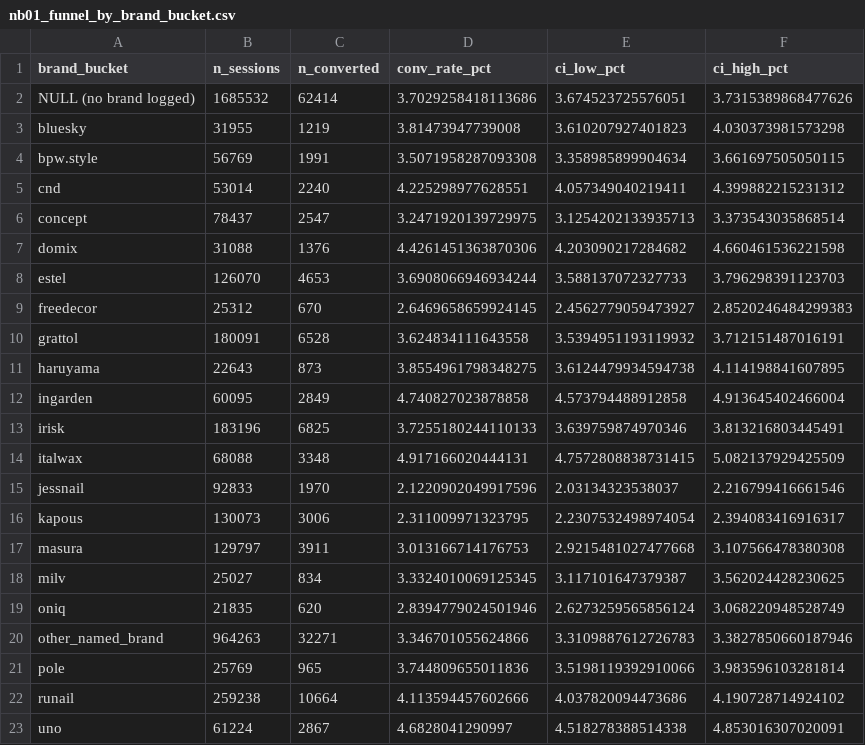
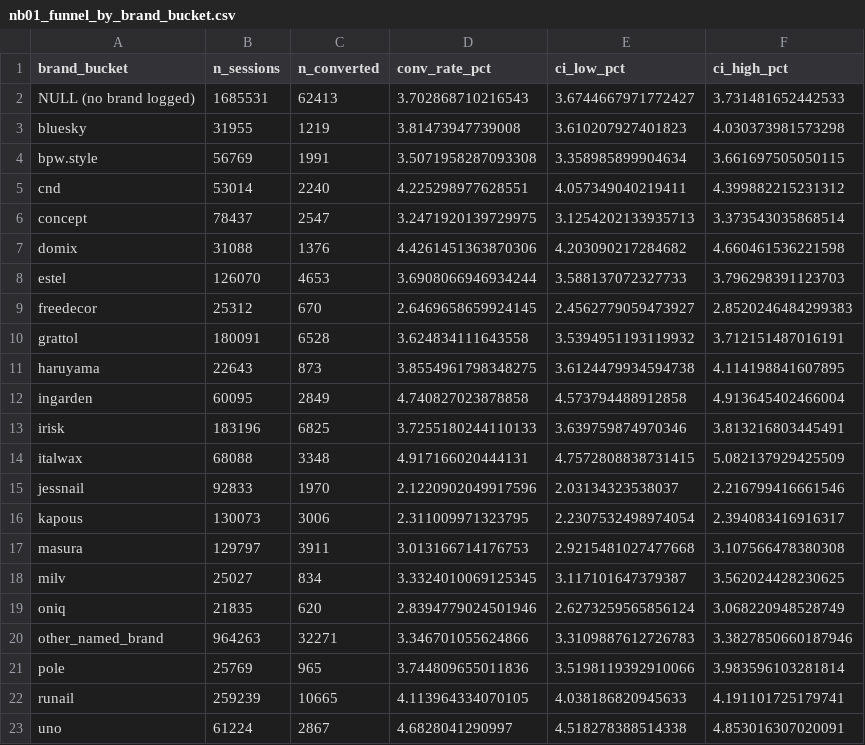
Before and after one commit to Harsh-jain12/eternal-product-analytics, a CSV file: outputs/tables/nb01_funnel_by_brand_bucket.csv, drawn as a sheet.

```diff
--- a/outputs/tables/nb01_funnel_by_brand_bucket.csv
+++ b/outputs/tables/nb01_funnel_by_brand_bucket.csv
@@ -1,3 +1,3 @@
 brand_bucket,n_sessions,n_converted,conv_rate_pct,ci_low_pct,ci_high_pct
-NULL (no brand logged),1685532,62414,3.7029258418113686,3.674523725576051,3.7315389868477626
+NULL (no brand logged),1685531,62413,3.702868710216543,3.6744667971772427,3.731481652442533
 bluesky,31955,1219,3.81473947739008,3.610207927401823,4.030373981573298
@@ -21,3 +21,3 @@ other_named_brand,964263,32271,3.346701055624866,3.3109887612726783,3.3827850660
 pole,25769,965,3.744809655011836,3.5198119392910066,3.983596103281814
-runail,259238,10664,4.113594457602666,4.037820094473686,4.190728714924102
+runail,259239,10665,4.113964334070105,4.038186820945633,4.191101725179741
 uno,61224,2867,4.6828041290997,4.518278388514338,4.853016307020091
```
Also changed, not shown: outputs/tables/nb01_abandonment_logit_odds_ratios.csv, outputs/tables/nb01_abandonment_removal_count_by_type.csv, 10 other files.
